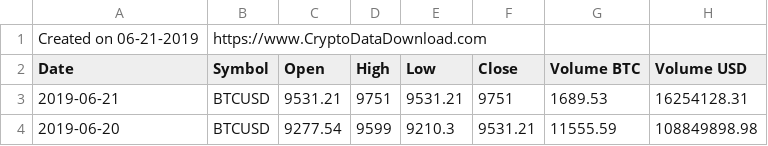
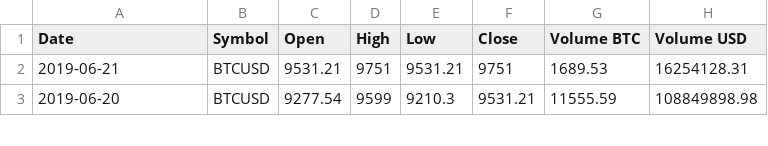
Before and after one commit to JoeyCheung/Bitcoin-Stocks-Prediction, a CSV file: Coinbase_BTCUSD_d.csv, drawn as a sheet; only a part is shown.

Commit message:
Update Coinbase_BTCUSD_d.csv

```diff
--- a/Coinbase_BTCUSD_d.csv
+++ b/Coinbase_BTCUSD_d.csv
@@ -1,2 +1 @@
-Created on 06-21-2019,https://www.CryptoDataDownload.com
 Date,Symbol,Open,High,Low,Close,Volume BTC,Volume USD
```
